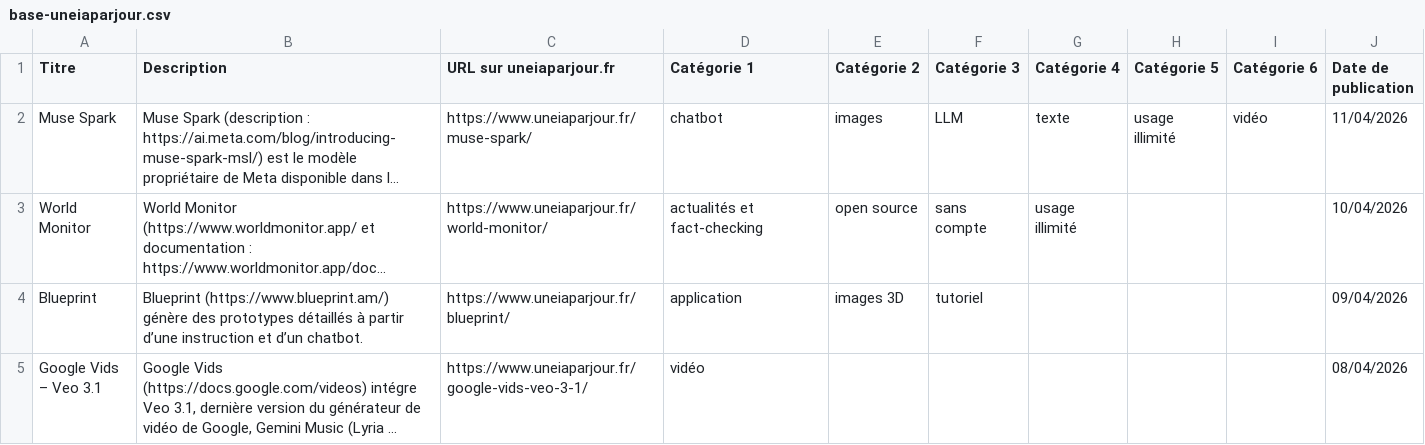
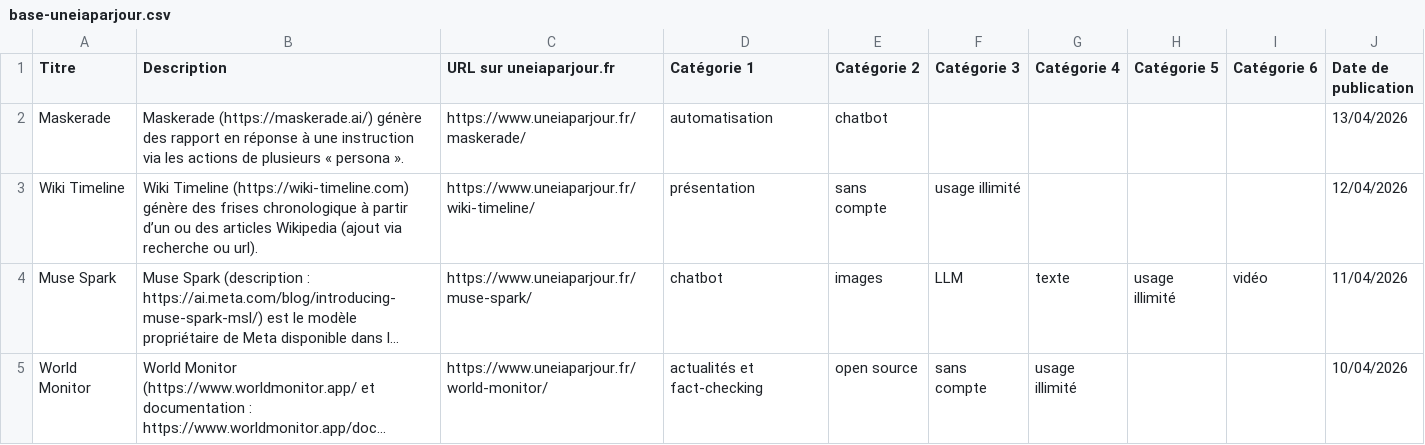
Before and after one commit to uneIAparjour/base, a CSV file: base-uneiaparjour.csv, drawn as a sheet; only a part is shown; the shorter side is filled out with more unchanged rows; long unchanged cells end in …; the diff names each change by its address in the sheet, - before the commit and + after, or states it on an @@ line.

```diff
--- a/base-uneiaparjour.csv
+++ b/base-uneiaparjour.csv
+row 2: Maskerade | Maskerade (https://maskerade.ai/) génère des rapport en réponse à une instruction via les actions de plusieurs « persona ». | https://www.uneiaparjour.fr/maskerade/ | automatisation | chatbot |  |  |  |  | 13/04/2026
+row 3: Wiki Timeline | Wiki Timeline (https://wiki-timeline.com) génère des frises chronologique à partir d’un ou des articles Wikipedia (ajout via recherche ou url). | https://www.uneiaparjour.fr/wiki-timeline/ | présentation | sans compte | usage illimité |  |  |  | 12/04/2026
```
Also changed, not shown: 1 other file.
